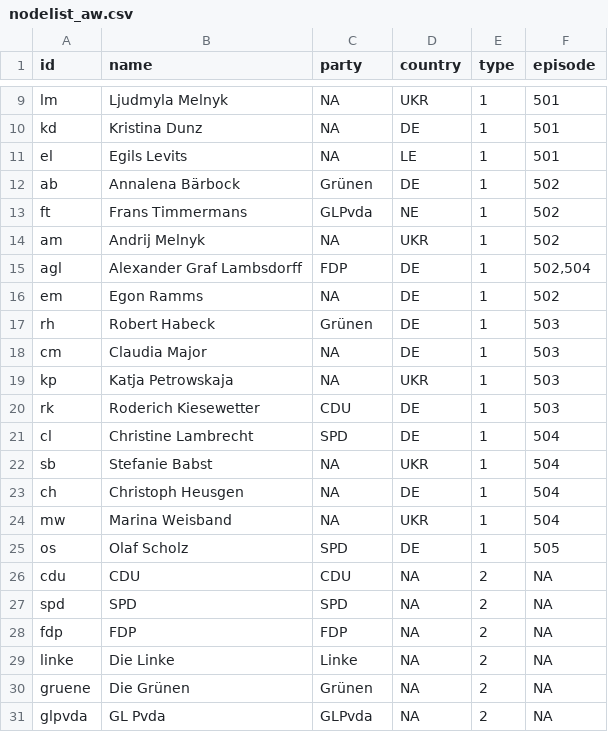
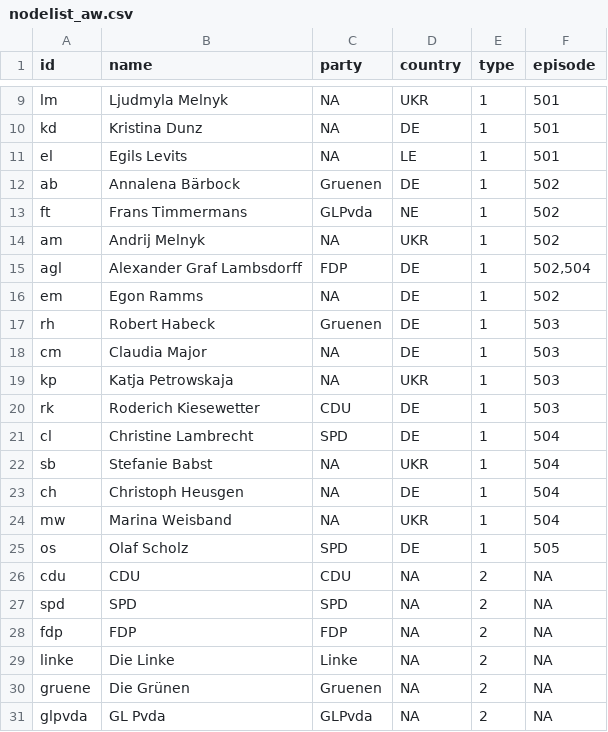
Before and after one commit to fz025/Anne-Will, a CSV file: nodelist_aw.csv, drawn as a sheet; only a part is shown, gaps mark what is left out.

Commit message:
Add files via upload

```diff
--- a/nodelist_aw.csv
+++ b/nodelist_aw.csv
@@ -11,3 +11,3 @@ kd,Kristina Dunz,NA,DE,1,501
 el,Egils Levits,NA,LE,1,501
-ab,Annalena Bärbock,Grünen,DE,1,502
+ab,Annalena Bärbock,Gruenen,DE,1,502
 ft,Frans Timmermans,GLPvda,NE,1,502
@@ -16,3 +16,3 @@ agl,Alexander Graf Lambsdorff ,FDP,DE,1,"502,504"
 em,Egon Ramms,NA,DE,1,502
-rh,Robert Habeck,Grünen,DE,1,503
+rh,Robert Habeck,Gruenen,DE,1,503
 cm,Claudia Major,NA,DE,1,503
@@ -29,3 +29,3 @@ fdp,FDP,FDP,NA,2,NA
 linke,Die Linke,Linke,NA,2,NA
-gruene,Die Grünen,Grünen,NA,2,NA
+gruene,Die Grünen,Gruenen,NA,2,NA
 glpvda,GL Pvda,GLPvda,NA,2,NA
```
